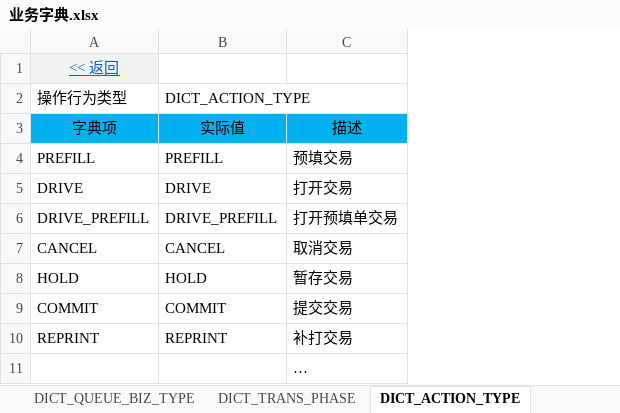
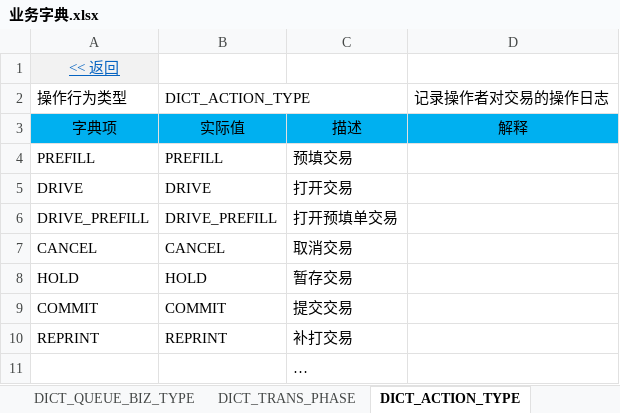
Before and after one commit to shiyunlai/tistools, an Excel workbook: tools-core/model/业务字典.xlsx, sheet DICT_ACTION_TYPE, drawn as a sheet; values as stored, in another font and other column widths than the file's, no borders; the diff names each change by its address in the sheet, - before the commit and + after, or states it on an @@ line.

```diff
--- a/tools-core/model/业务字典.xlsx (sheet DICT_ACTION_TYPE)
+++ b/tools-core/model/业务字典.xlsx (sheet DICT_ACTION_TYPE)
+column D (记录操作者对交易的操作日志), row 3: 解释
```
Also changed, not shown: sheet 业务字典, sheet DICT_OM_ORGDEGREE, other sheet tabs, 5 other files.
